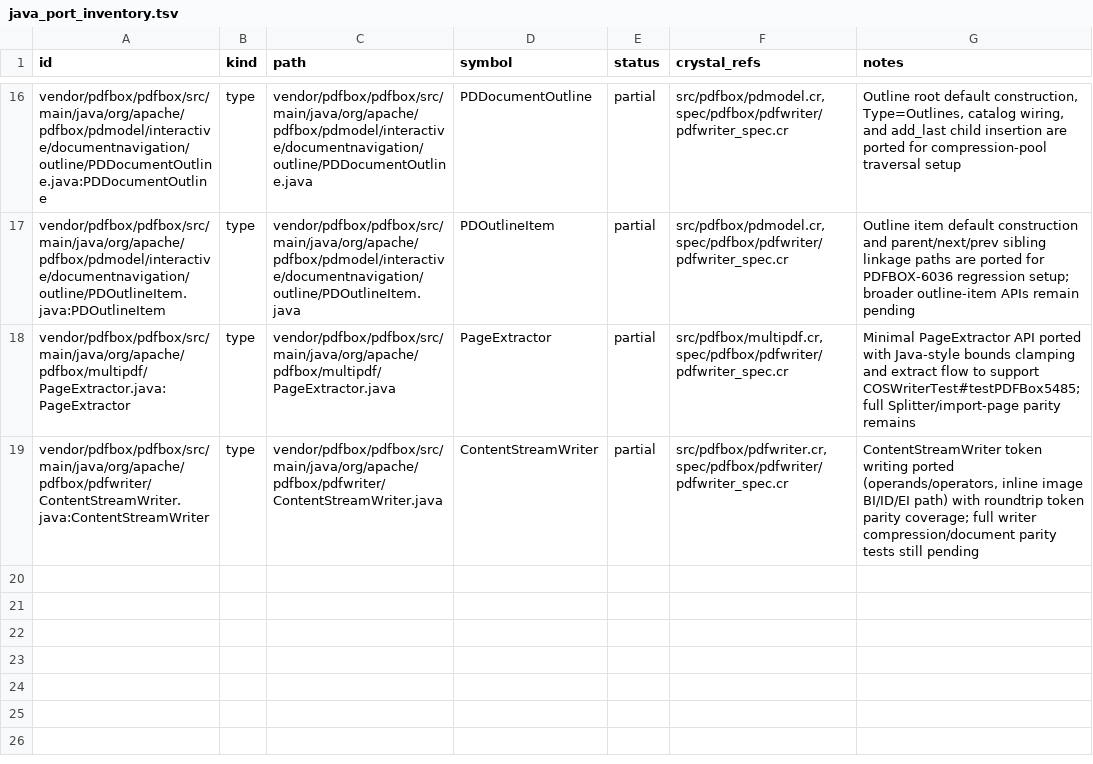
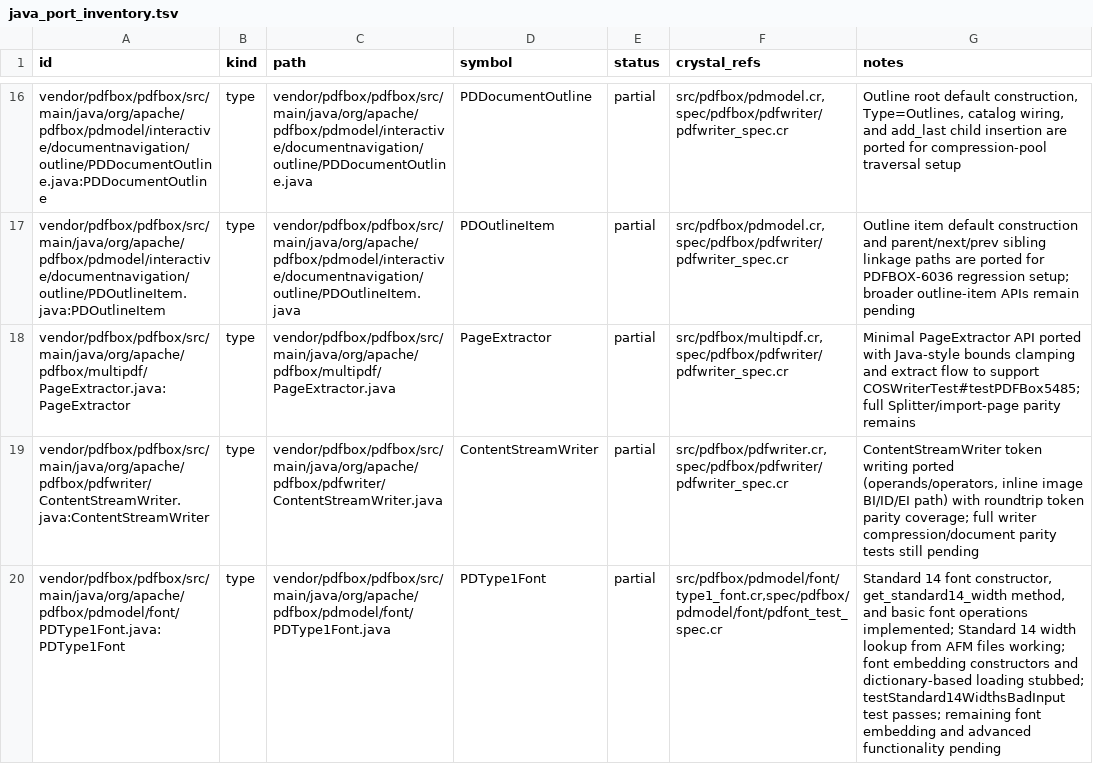
Before and after one commit to dsisnero/pdfbox, a TSV file: plans/inventory/java_port_inventory.tsv, drawn as a sheet; only a part is shown, gaps mark what is left out; the diff names each change by its address in the sheet, - before the commit and + after, or states it on an @@ line.

Commit message:
Port PDType1Font functionality and tests
- Update curated port inventory with PDType1Font entry
- Implement testWidthDetermination and testWidthDetermination2 tests
- Fix width_from_font to fall back to Standard 14 widths when generic font returns 0
- Reduce pending test count from 46 to 44
- Run quality gates (formatting, linting, tests)

```diff
--- a/plans/inventory/java_port_inventory.tsv
+++ b/plans/inventory/java_port_inventory.tsv
+row 20: vendor/pdfbox/pdfbox/src/main/java/org/apache/pdfbox/pdmodel/font/PDType1Font.java:PDType1Font | type | vendor/pdfbox/pdfbox/src/main/java/org/apache/pdfbox/pdmodel/font/PDType1Font.java | PDType1Font | partial | src/pdfbox/pdmodel/font/type1_font.cr,spec/pdfbox/pdmodel/font/pdfont_test_spec.cr | Standard 14 font constructor, get_standard14_width method, and basic font operations implemented; Standard 14 width lookup from AFM files working; font embedding constructors and dictionary-based loading stubbed; testStandard14WidthsBadInput test passes; remaining font embedding and advanced functionality pending
```
Also changed, not shown: 8 other files.
